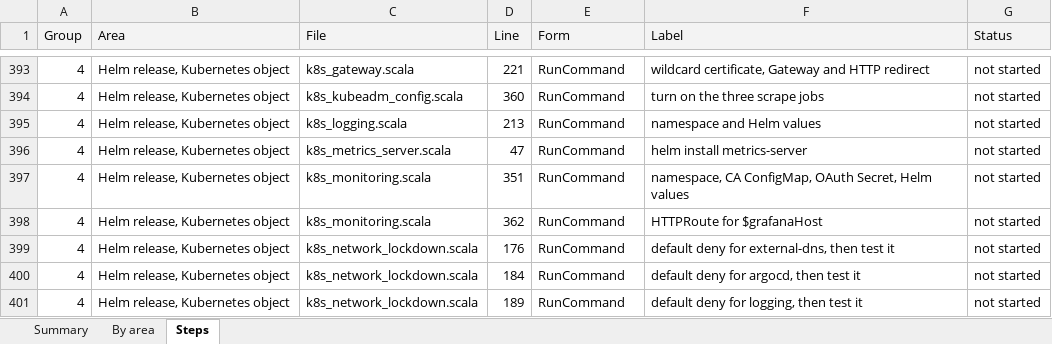
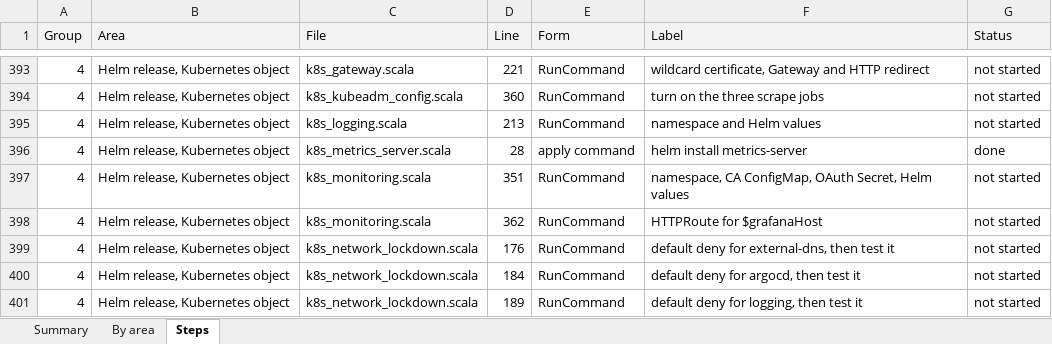
Before and after one commit to ljalbinson/orphera-pkg, an Excel workbook: docs/command-conversion.xlsx, sheet Steps, drawn as a sheet; only a part is shown, gaps mark what is left out; values as stored, in another font and other column widths than the file's, no borders; the diff names each change by its address in the sheet, - before the commit and + after, or states it on an @@ line.

```diff
--- a/docs/command-conversion.xlsx (sheet Steps)
+++ b/docs/command-conversion.xlsx (sheet Steps)
-D396 (Line): 47
+D396 (Line): 28
-E396 (Form): RunCommand
+E396 (Form): apply command
-G396 (Status): not started
+G396 (Status): done
```
Also changed, not shown: sheet Summary, 6 other files.
